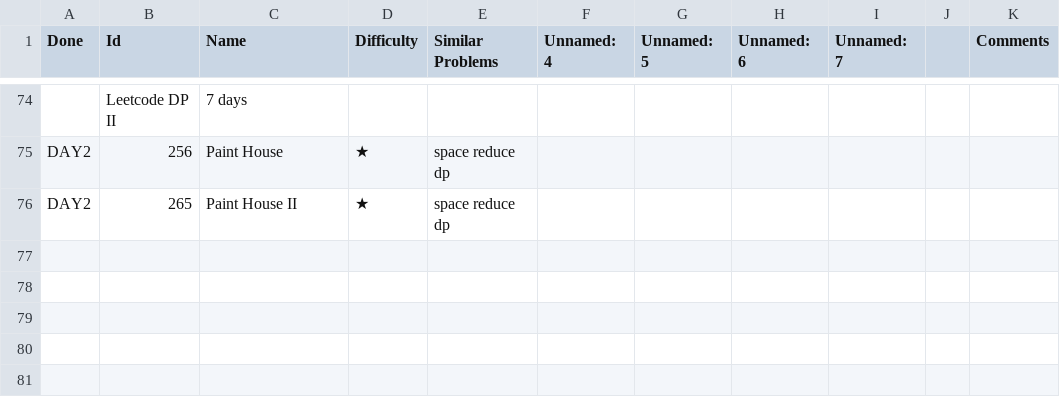
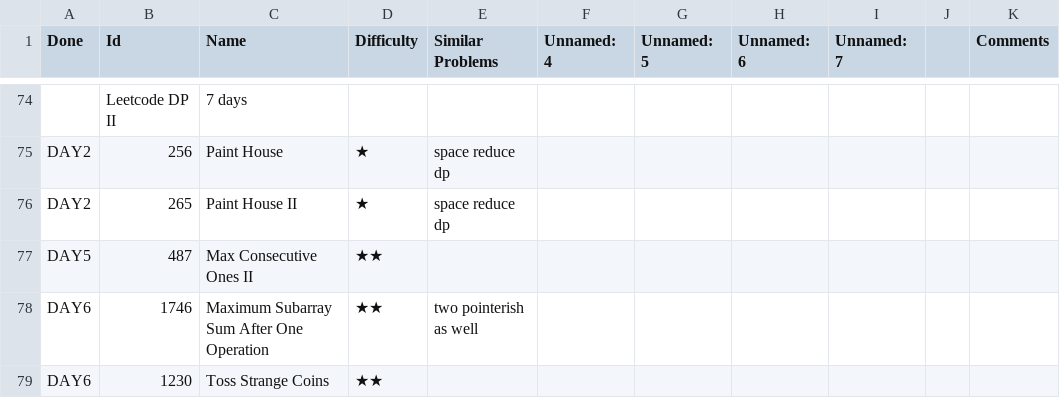
Before and after one commit to letaoZ/shua, a CSV file: DP.csv, drawn as a sheet; only a part is shown, gaps mark what is left out.

```diff
--- a/DP.csv
+++ b/DP.csv
@@ -81 +81,4 @@ DAY2,256,Paint House,★,space reduce dp,,,,,,
 DAY2,265,Paint House II,★,space reduce dp,,,,,,
+DAY5,487,Max Consecutive Ones II,★★,,,,,,,
+DAY6,1746,Maximum Subarray Sum After One Operation,★★,two pointerish as well,,,,,,
+DAY6,1230,Toss Strange Coins,★★,,,,,,,
```
Also changed, not shown: BST.csv, 35 other files.
